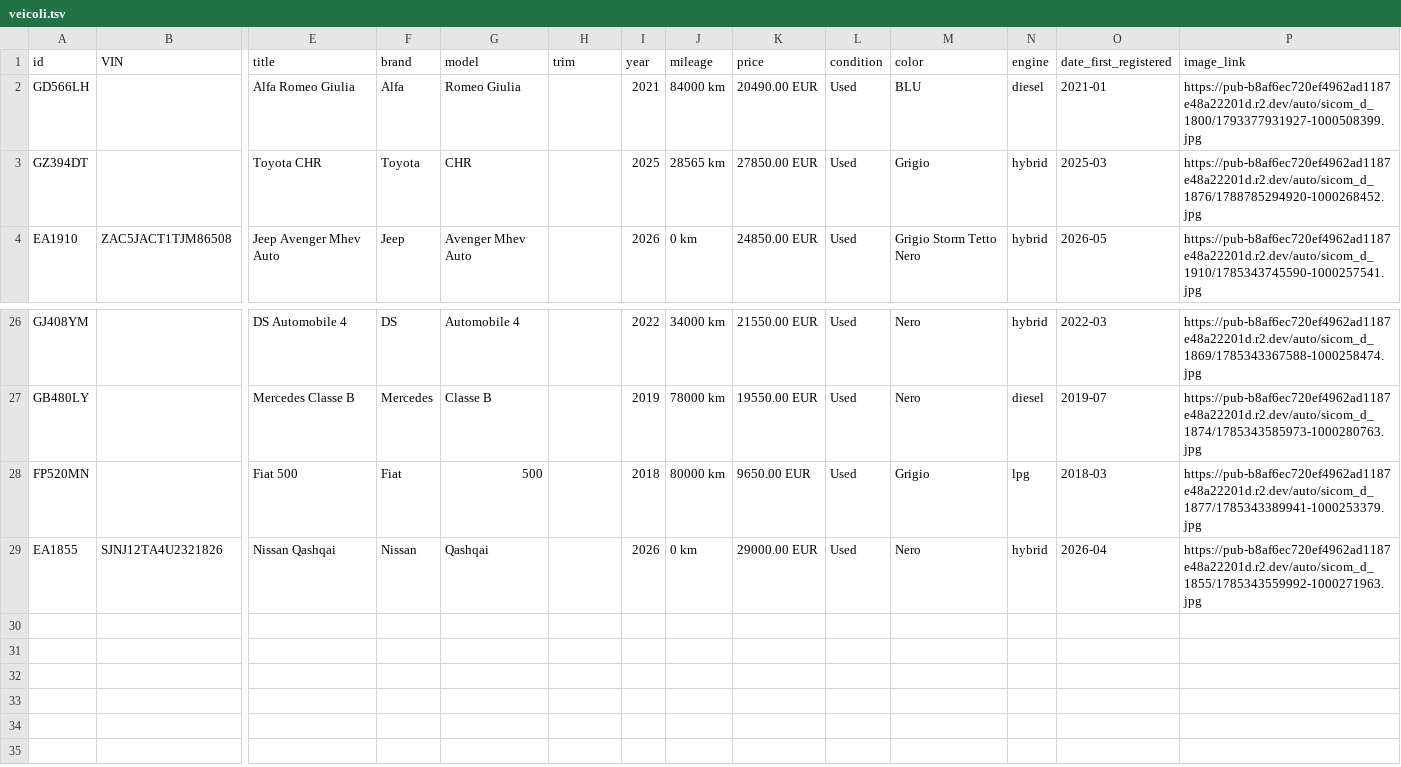
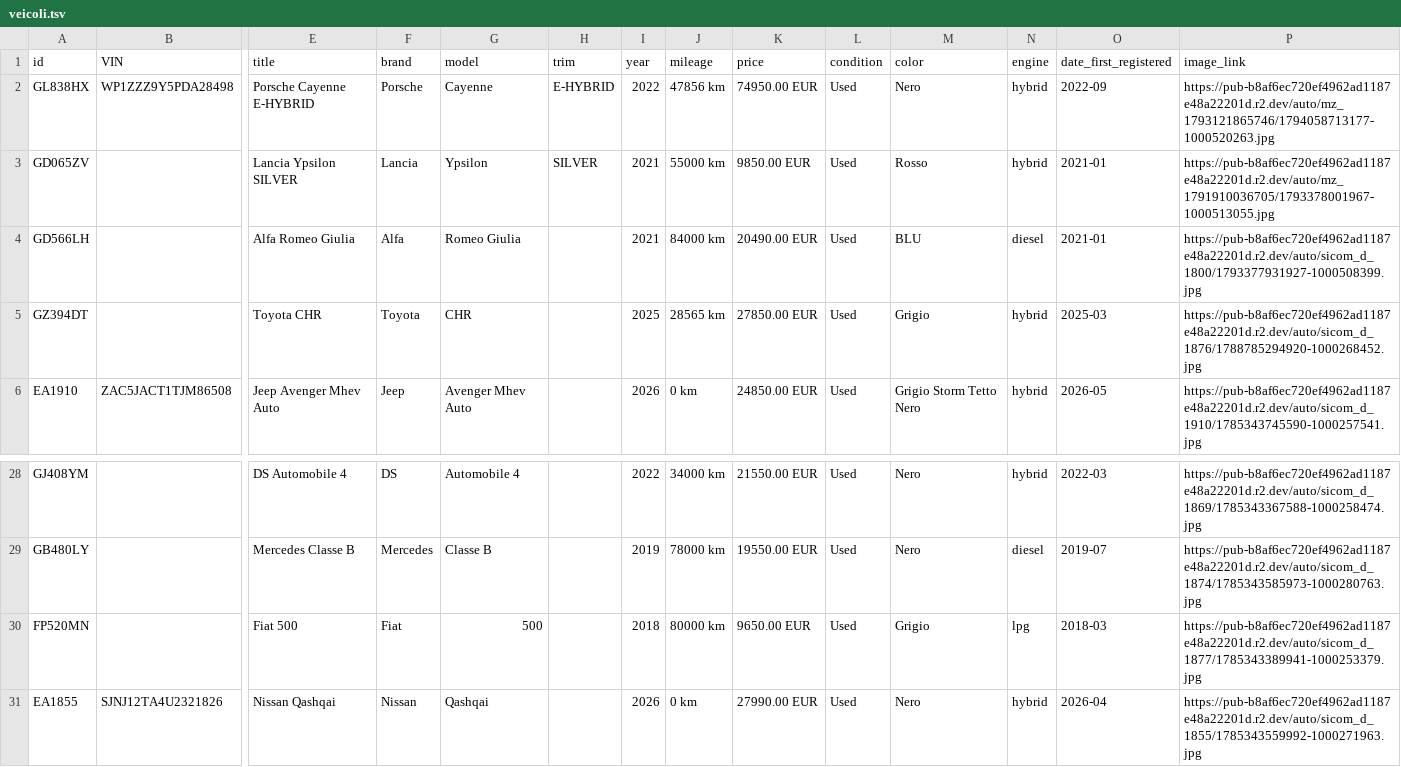
Before and after one commit to europaautobusiness-a11y/europa-auto-per-foto, a TSV file: feed/veicoli.tsv, drawn as a sheet; only a part is shown, gaps mark what is left out; addresses are those after the commit; rows hold the shown columns only; the diff names each change by its address in the sheet, - before the commit and + after, or states it on an @@ line.

Commit message:
Auto e feed aggiornati 2026-11-10 11:08 UTC

```diff
--- a/feed/veicoli.tsv
+++ b/feed/veicoli.tsv
+row 2: GL838HX | WP1ZZZ9Y5PDA28498 | Porsche Cayenne E-HYBRID | Porsche | Cayenne | E-HYBRID | 2022 | 47856 km | 74950.00 EUR | Used | Nero | hybrid | 2022-09 | https://pub-b8af6ec720ef4962ad1187e48a22201d.r2.dev/auto/mz_1793121865746/1794058713177-1000520263.jpg
+row 3: GD065ZV |  | Lancia Ypsilon SILVER | Lancia | Ypsilon | SILVER | 2021 | 55000 km | 9850.00 EUR | Used | Rosso | hybrid | 2021-01 | https://pub-b8af6ec720ef4962ad1187e48a22201d.r2.dev/auto/mz_1791910036705/1793378001967-1000513055.jpg
-K31 (price): 29000.00 EUR
+K31 (price): 27990.00 EUR
```
Also changed, not shown: 5 other files.
